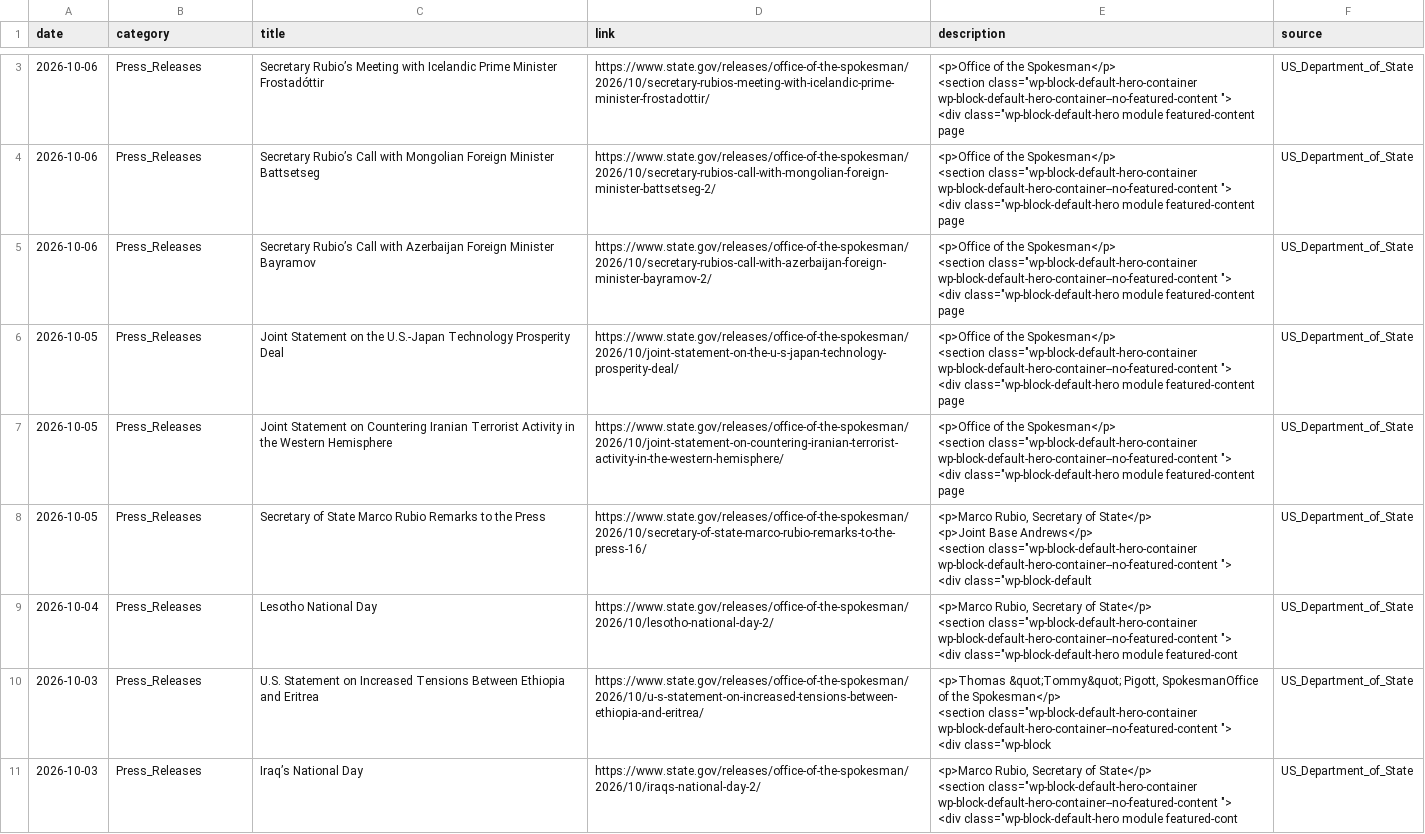
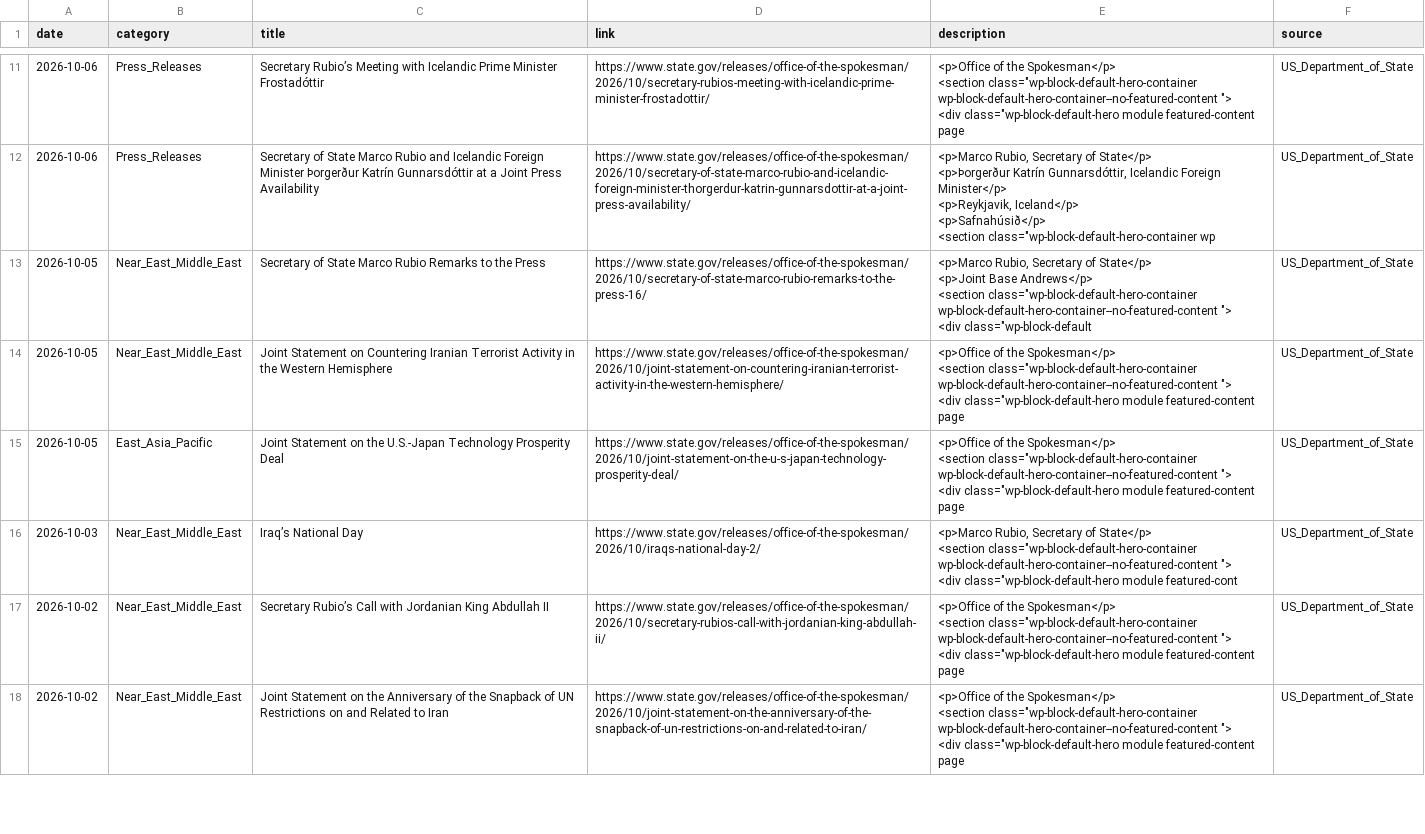
Before and after one commit to heartyhong2002-png/international-analysis, a CSV file: data/us_signals/us_diplomatic_statements.csv, drawn as a sheet; only a part is shown, gaps mark what is left out; the shorter side is filled out with more unchanged rows; removed rows and columns are numbered as before the commit, all else as after; ↵ is a line break in a cell; the diff covers the shown part only; the diff names each change by its address in the sheet, - before the commit and + after, or states it on an @@ line.

```diff
--- a/data/us_signals/us_diplomatic_statements.csv
+++ b/data/us_signals/us_diplomatic_statements.csv
-C12 (title): Secretary Rubio’s Call with Mongolian Foreign Minister Battsetseg
+C12 (title): Secretary of State Marco Rubio and Icelandic Foreign Minister Þorgerður Katrín Gunnarsdóttir at a Joint Press Availability
-D12 (link): https://www.state.gov/releases/office-of-the-spokesman/2026/10/secretary-rubios-call-with-mongolian-foreign-minister-battsetseg-2/
+D12 (link): https://www.state.gov/releases/office-of-the-spokesman/2026/10/secretary-of-state-marco-rubio-and-icelandic-foreign-minister-thorgerdur-katrin-gunnarsdottir-at-a-joint-press-availability/
-E12 (description): <p>Office of the Spokesman</p> ↵ <section class="wp-block-default-hero-container wp-block-default-hero-container--no-featured-content "> ↵ <div class="wp-block-default-hero module featured-content page
+E12 (description): <p>Marco Rubio, Secretary of State</p> ↵ <p>Þorgerður Katrín Gunnarsdóttir, Icelandic Foreign Minister</p> ↵ <p>Reykjavik, Iceland</p> ↵ <p>Safnahúsið</p> ↵ <section class="wp-block-default-hero-container wp
-row 5: 2026-10-06 | Press_Releases | Secretary Rubio’s Call with Azerbaijan Foreign Minister Bayramov | https://www.state.gov/releases/office-of-the-spokesman/2026/10/secretary-rubios-call-with-azerbaijan-foreign-minister-bayramov-2/ | <p>Office of the Spokesman</p> ↵ <section class="wp-block-default-hero-container wp-block-default-hero-container--no-featured-content "> ↵ <div class="wp-block-default-hero module featured-content page | US_Department_of_State
-B13:B14 (category): Press_Releases
+B13:B14 (category): Near_East_Middle_East
-C13 (title): Joint Statement on the U.S.-Japan Technology Prosperity Deal
+C13 (title): Secretary of State Marco Rubio Remarks to the Press
-D13 (link): https://www.state.gov/releases/office-of-the-spokesman/2026/10/joint-statement-on-the-u-s-japan-technology-prosperity-deal/
+D13 (link): https://www.state.gov/releases/office-of-the-spokesman/2026/10/secretary-of-state-marco-rubio-remarks-to-the-press-16/
-E13 (description): <p>Office of the Spokesman</p> ↵ <section class="wp-block-default-hero-container wp-block-default-hero-container--no-featured-content "> ↵ <div class="wp-block-default-hero module featured-content page
+E13 (description): <p>Marco Rubio, Secretary of State</p> ↵ <p>Joint Base Andrews</p> ↵ <section class="wp-block-default-hero-container wp-block-default-hero-container--no-featured-content "> ↵ <div class="wp-block-default
-B15 (category): Press_Releases
+B15 (category): East_Asia_Pacific
-C15 (title): Secretary of State Marco Rubio Remarks to the Press
+C15 (title): Joint Statement on the U.S.-Japan Technology Prosperity Deal
-D15 (link): https://www.state.gov/releases/office-of-the-spokesman/2026/10/secretary-of-state-marco-rubio-remarks-to-the-press-16/
+D15 (link): https://www.state.gov/releases/office-of-the-spokesman/2026/10/joint-statement-on-the-u-s-japan-technology-prosperity-deal/
-E15 (description): <p>Marco Rubio, Secretary of State</p> ↵ <p>Joint Base Andrews</p> ↵ <section class="wp-block-default-hero-container wp-block-default-hero-container--no-featured-content "> ↵ <div class="wp-block-default
+E15 (description): <p>Office of the Spokesman</p> ↵ <section class="wp-block-default-hero-container wp-block-default-hero-container--no-featured-content "> ↵ <div class="wp-block-default-hero module featured-content page
-row 9: 2026-10-04 | Press_Releases | Lesotho National Day | https://www.state.gov/releases/office-of-the-spokesman/2026/10/lesotho-national-day-2/ | <p>Marco Rubio, Secretary of State</p> ↵ <section class="wp-block-default-hero-container wp-block-default-hero-container--no-featured-content "> ↵ <div class="wp-block-default-hero module featured-cont | US_Department_of_State
-row 10: 2026-10-03 | Press_Releases | U.S. Statement on Increased Tensions Between Ethiopia and Eritrea | https://www.state.gov/releases/office-of-the-spokesman/2026/10/u-s-statement-on-increased-tensions-between-ethiopia-and-eritrea/ | <p>Thomas &quot;Tommy&quot; Pigott, SpokesmanOffice of the Spokesman</p> ↵ <section class="wp-block-default-hero-container wp-block-default-hero-container--no-featured-content "> ↵ <div class="wp-block | US_Department_of_State
-B16 (category): Press_Releases
+B16 (category): Near_East_Middle_East
```
Also changed, not shown: 8 added rows, 6 removed rows, 2 moved rows and 7 edited cells elsewhere in this file, data/us_signals/us_macro_financial_indicators.csv, data/us_signals/us_presidential_actions.csv, 1 other file.
